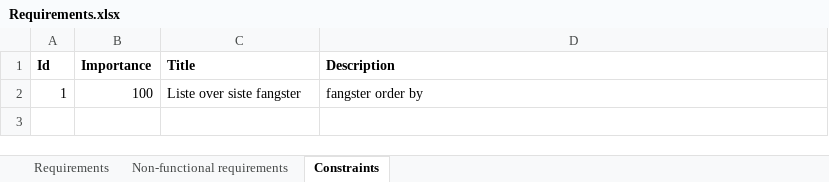
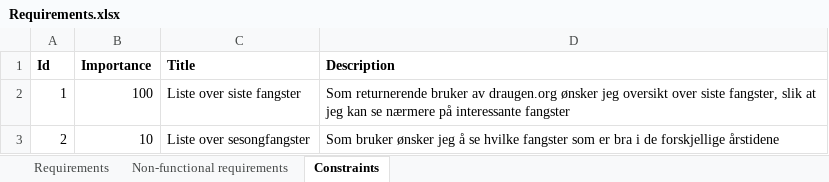
Before and after one commit to eriksen/Draugen, an Excel workbook: trunk/doc/Requirements.xlsx, sheet Constraints, drawn as a sheet; values as stored, in another font and other column widths than the file's, no borders; the diff names each change by its address in the sheet, - before the commit and + after, or states it on an @@ line.

Commit message:
Added season requirement

```diff
--- a/trunk/doc/Requirements.xlsx (sheet Constraints)
+++ b/trunk/doc/Requirements.xlsx (sheet Constraints)
-D2 (Description): fangster order by
+D2 (Description): Som returnerende bruker av draugen.org ønsker jeg oversikt over siste fangster, slik at jeg kan se nærmere på interessante fangster
+row 3: 2 | 10 | Liste over sesongfangster | Som bruker ønsker jeg å se hvilke fangster som er bra i de forskjellige årstidene
```
